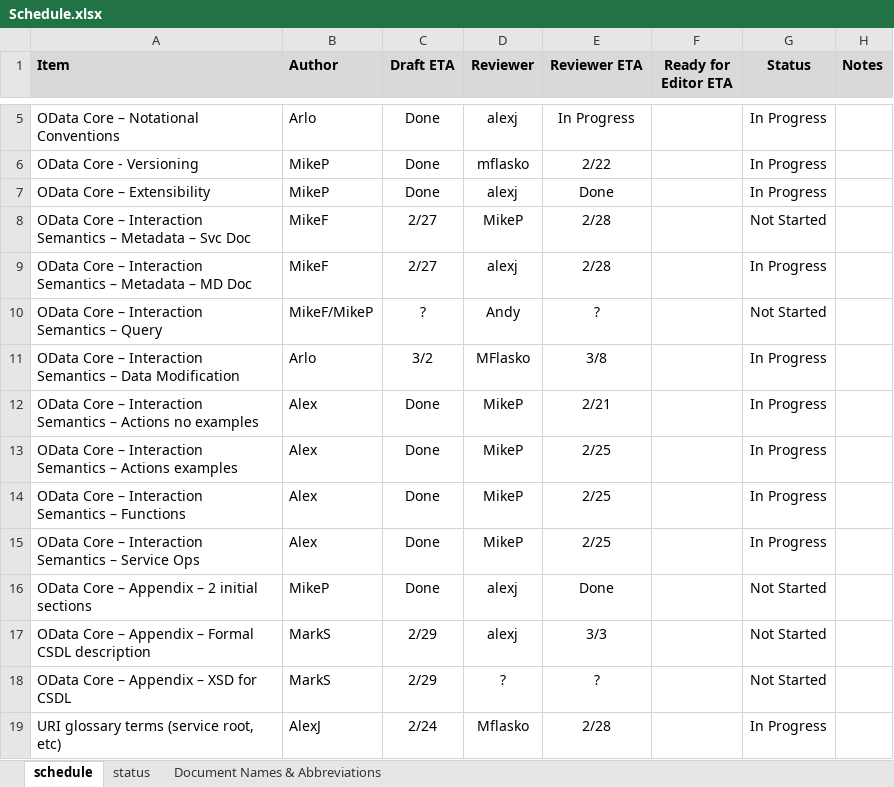
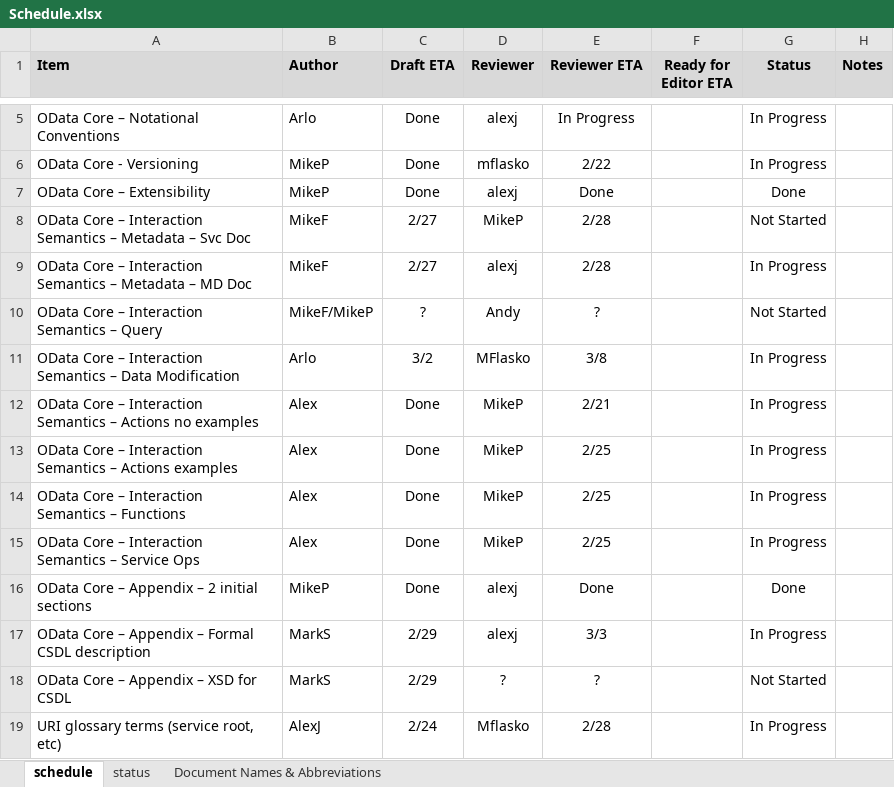
Before and after one commit to OData/v3ProtocolDocument, an Excel workbook: Schedule.xlsx, sheet schedule, drawn as a sheet; only a part is shown, gaps mark what is left out; values as stored, in another font and other column widths than the file's, no borders; conditional formats not drawn; the diff names each change by its address in the sheet, - before the commit and + after, or states it on an @@ line.

```diff
--- a/Schedule.xlsx (sheet schedule)
+++ b/Schedule.xlsx (sheet schedule)
-G7 (Status): In Progress
+G7 (Status): Done
-G16 (Status): Not Started
+G16 (Status): Done
-G17 (Status): Not Started
+G17 (Status): In Progress
```
Also changed, not shown: 2 other files.
